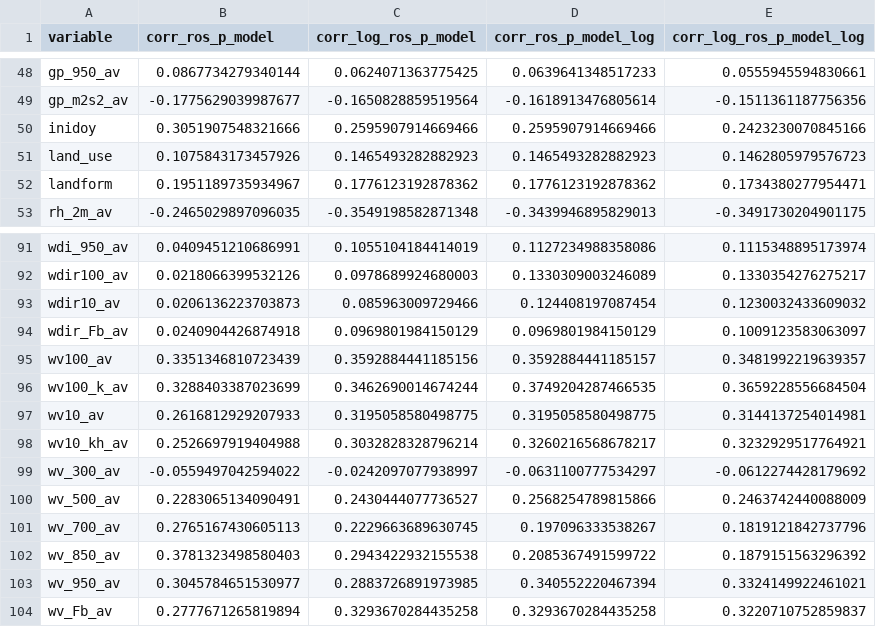
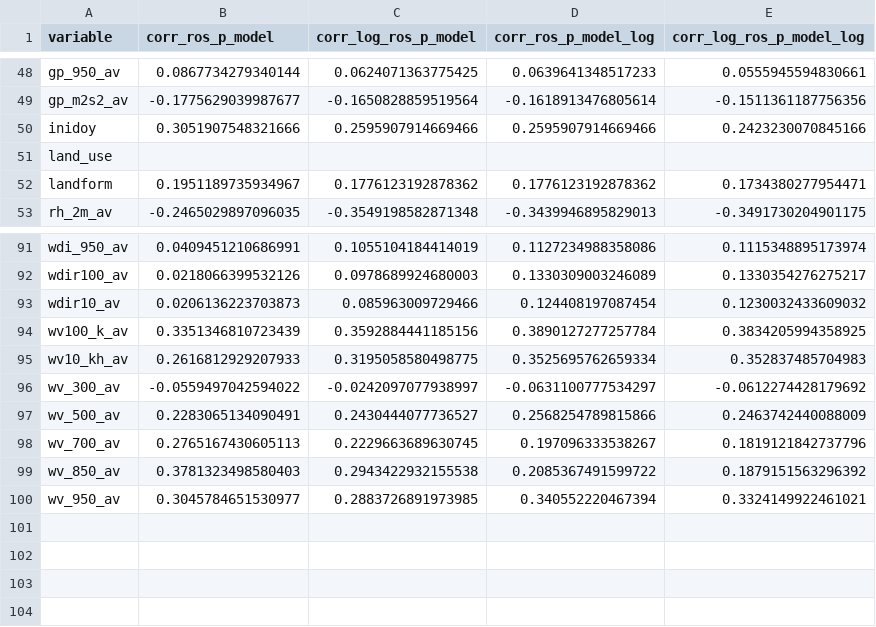
Before and after one commit to rafael-bork/FIRE-HACK-Project, a CSV file: Data/Data_Exploration/all_ros_p_correlations.csv, drawn as a sheet; only a part is shown, gaps mark what is left out.

```diff
--- a/Data/Data_Exploration/all_ros_p_correlations.csv
+++ b/Data/Data_Exploration/all_ros_p_correlations.csv
@@ -50,3 +50,3 @@ gp_m2s2_av,-0.1775629039987677,-0.1650828859519564,-0.1618913476805614,-0.151136
 inidoy,0.3051907548321666,0.2595907914669466,0.2595907914669466,0.2423230070845166
-land_use,0.1075843173457926,0.1465493282882923,0.1465493282882923,0.1462805979576723
+land_use,,,,
 landform,0.1951189735934967,0.1776123192878362,0.1776123192878362,0.1734380277954471
@@ -93,7 +93,4 @@ wdir100_av,0.0218066399532126,0.0978689924680003,0.1330309003246089,0.1330354276
 wdir10_av,0.0206136223703873,0.085963009729466,0.124408197087454,0.1230032433609032
-wdir_Fb_av,0.0240904426874918,0.0969801984150129,0.0969801984150129,0.1009123583063097
-wv100_av,0.3351346810723439,0.3592884441185156,0.3592884441185157,0.3481992219639357
-wv100_k_av,0.3288403387023699,0.3462690014674244,0.3749204287466535,0.3659228556684504
-wv10_av,0.2616812929207933,0.3195058580498775,0.3195058580498775,0.3144137254014981
-wv10_kh_av,0.2526697919404988,0.3032828328796214,0.3260216568678217,0.3232929517764921
+wv100_k_av,0.3351346810723439,0.3592884441185156,0.3890127277257784,0.3834205994358925
+wv10_kh_av,0.2616812929207933,0.3195058580498775,0.3525695762659334,0.352837485704983
 wv_300_av,-0.0559497042594022,-0.0242097077938997,-0.0631100777534297,-0.0612274428179692
@@ -103,2 +100 @@ wv_850_av,0.3781323498580403,0.2943422932155538,0.2085367491599722,0.18791515632
 wv_950_av,0.3045784651530977,0.2883726891973985,0.340552220467394,0.3324149922461021
-wv_Fb_av,0.2777671265819894,0.3293670284435258,0.3293670284435258,0.3220710752859837
```
Also changed, not shown: Data/Data_Exploration/descriptive_stats_PT-FireProg_v2.1_L2_model.csv, Data/Data_Exploration/descriptive_stats_PT-FireProg_v2.1_L2_model_log.csv, 7 other files.
